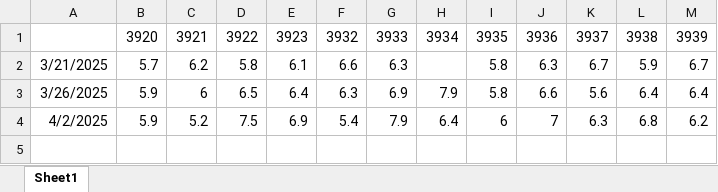
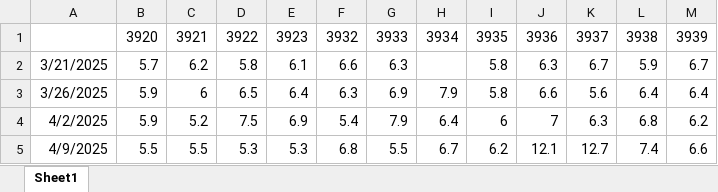
Before and after one commit to usckrc/PFAS_met_cage, an Excel workbook: VQC R work/Data Sheets/PFAS_Rdata_UrineVolume.xlsx, sheet Sheet1, drawn as a sheet; values as stored, in another font and other column widths than the file's, no borders; the diff names each change by its address in the sheet, - before the commit and + after, or states it on an @@ line.

Commit message:
Add files via upload

```diff
--- a/VQC R work/Data Sheets/PFAS_Rdata_UrineVolume.xlsx (sheet Sheet1)
+++ b/VQC R work/Data Sheets/PFAS_Rdata_UrineVolume.xlsx (sheet Sheet1)
+row 5: 4/9/2025 | 5.5 | 5.5 | 5.3 | 5.3 | 6.8 | 5.5 | 6.7 | 6.2 | 12.1 | 12.7 | 7.4 | 6.6
```
